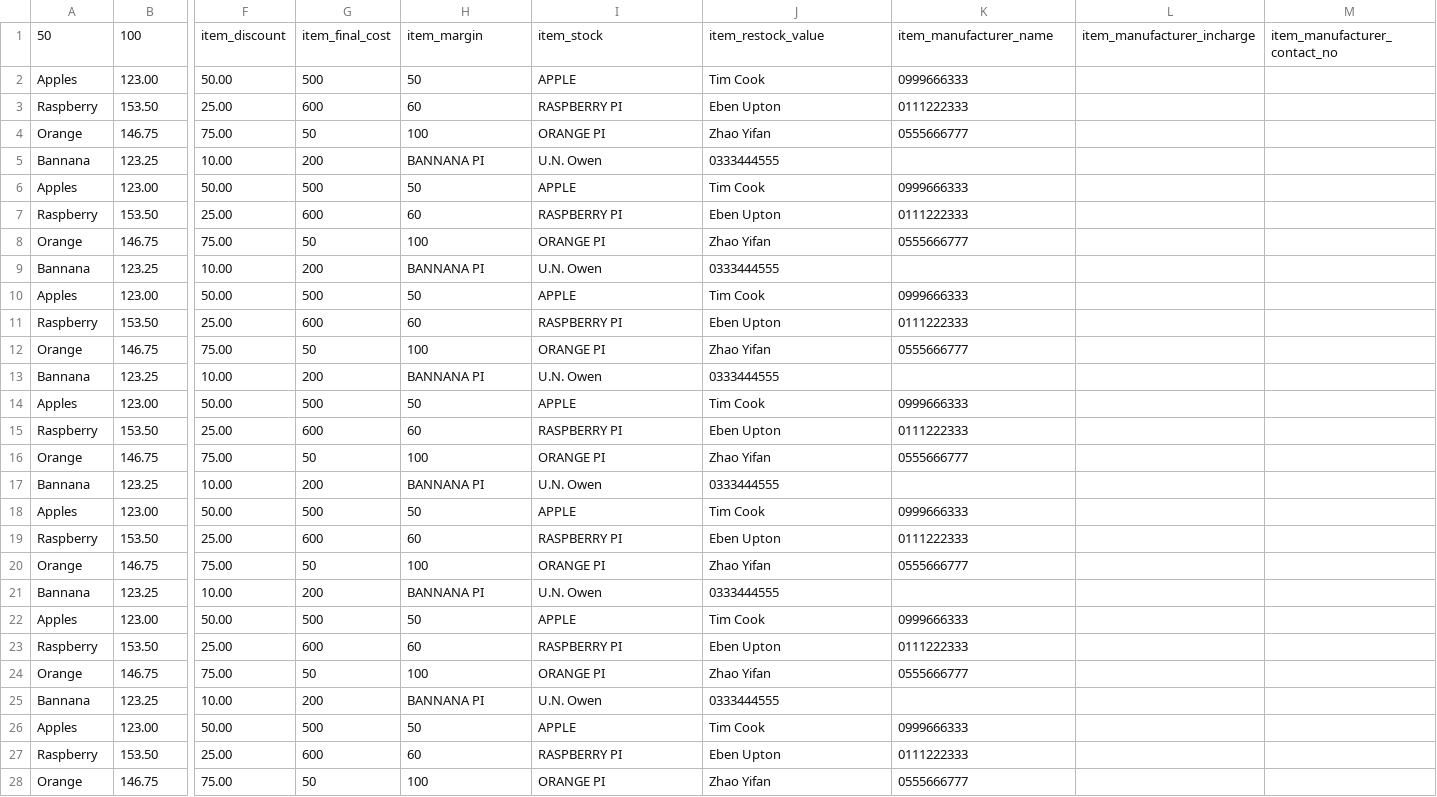
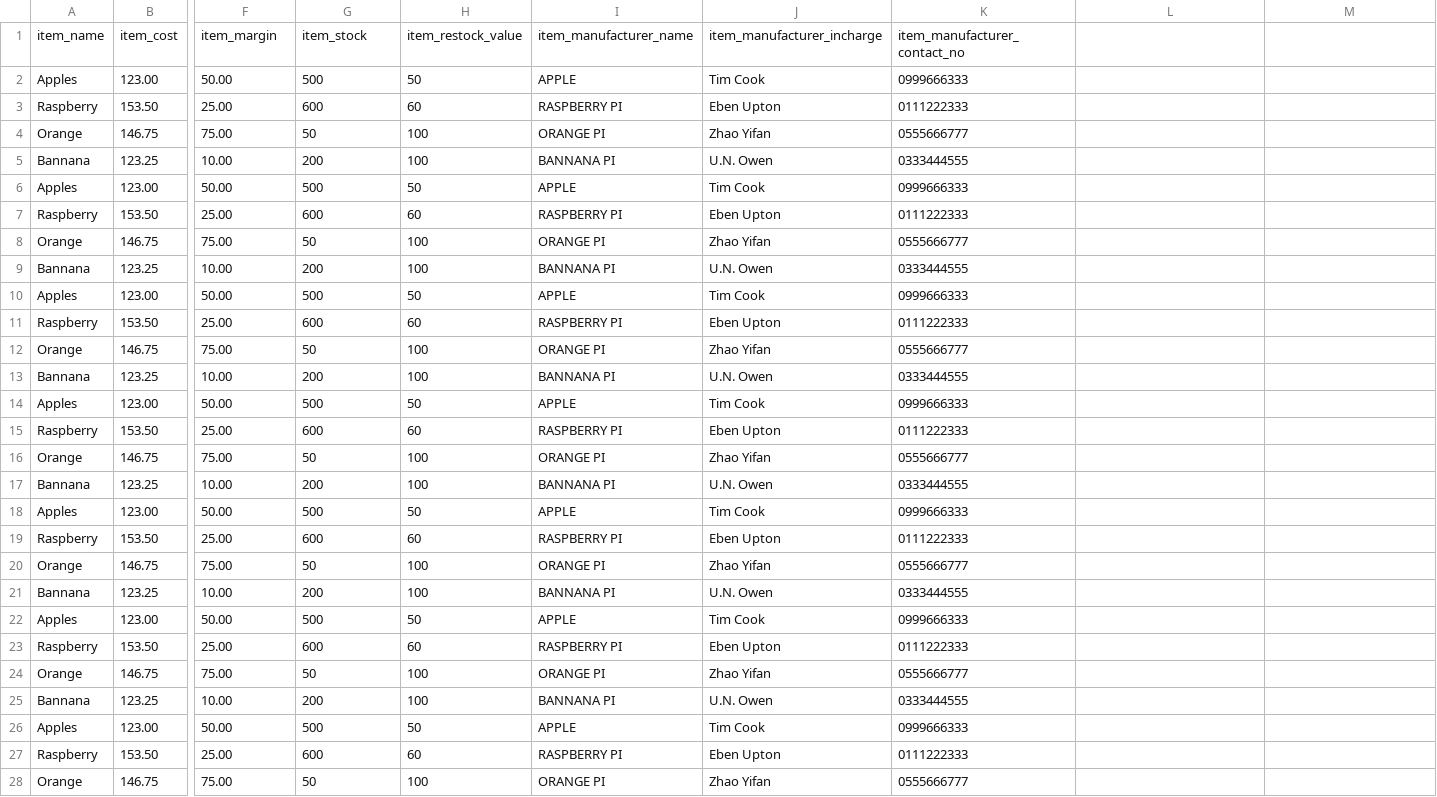
Before and after one commit to P-Bharti/python-inventory-analytics, a CSV file: example_files/INVENTORY_EXAMPLE.csv, drawn as a sheet; only a part is shown, gaps mark what is left out; removed rows and columns are numbered as before the commit, all else as after; rows hold the shown columns only; the diff covers the shown part only; the diff names each change by its address in the sheet, - before the commit and + after, or states it on an @@ line.

Commit message:
Finished inventory viewer

```diff
--- a/example_files/INVENTORY_EXAMPLE.csv
+++ b/example_files/INVENTORY_EXAMPLE.csv
-row 1: 50 | 100 | item_discount | item_final_cost | item_margin | item_stock | item_restock_value | item_manufacturer_name | item_manufacturer_incharge | item_manufacturer_contact_no
+row 1: item_name | item_cost | item_margin | item_stock | item_restock_value | item_manufacturer_name | item_manufacturer_incharge | item_manufacturer_contact_no
-H5: BANNANA PI
+H5: 100
-I5: U.N. Owen
+I5: BANNANA PI
-J5: 0333444555
+J5: U.N. Owen
-K5: (empty)
+K5: 0333444555
-H9: BANNANA PI
+H9: 100
-I9: U.N. Owen
+I9: BANNANA PI
-J9: 0333444555
+J9: U.N. Owen
-K9: (empty)
+K9: 0333444555
-H13: BANNANA PI
+H13: 100
-I13: U.N. Owen
+I13: BANNANA PI
-J13: 0333444555
+J13: U.N. Owen
-K13: (empty)
+K13: 0333444555
-H17: BANNANA PI
+H17: 100
-I17: U.N. Owen
+I17: BANNANA PI
-J17: 0333444555
+J17: U.N. Owen
-K17: (empty)
+K17: 0333444555
-H21: BANNANA PI
+H21: 100
-I21: U.N. Owen
+I21: BANNANA PI
-J21: 0333444555
+J21: U.N. Owen
-K21: (empty)
+K21: 0333444555
-H25: BANNANA PI
+H25: 100
-I25: U.N. Owen
+I25: BANNANA PI
-J25: 0333444555
+J25: U.N. Owen
-K25: (empty)
+K25: 0333444555
```
Also changed, not shown: 4 removed rows and 20 edited cells elsewhere in this file, 3 other files.
